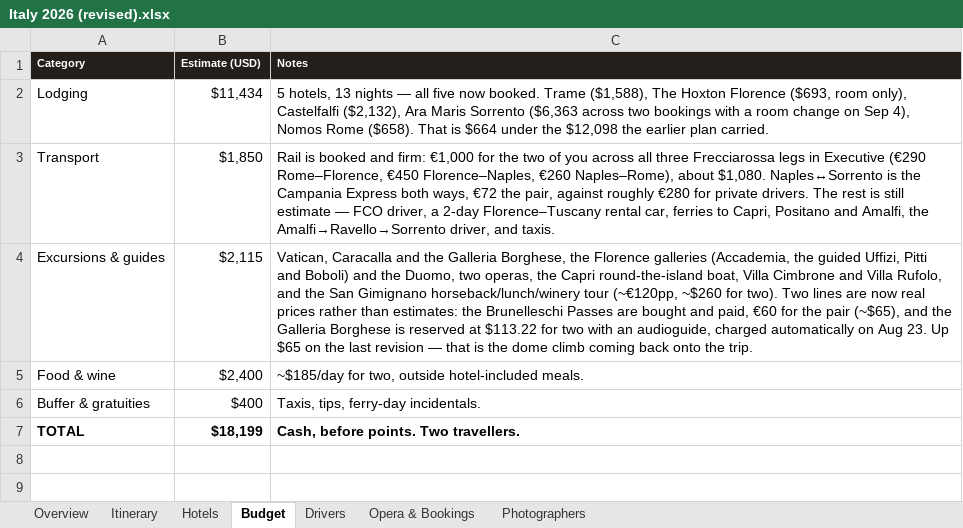
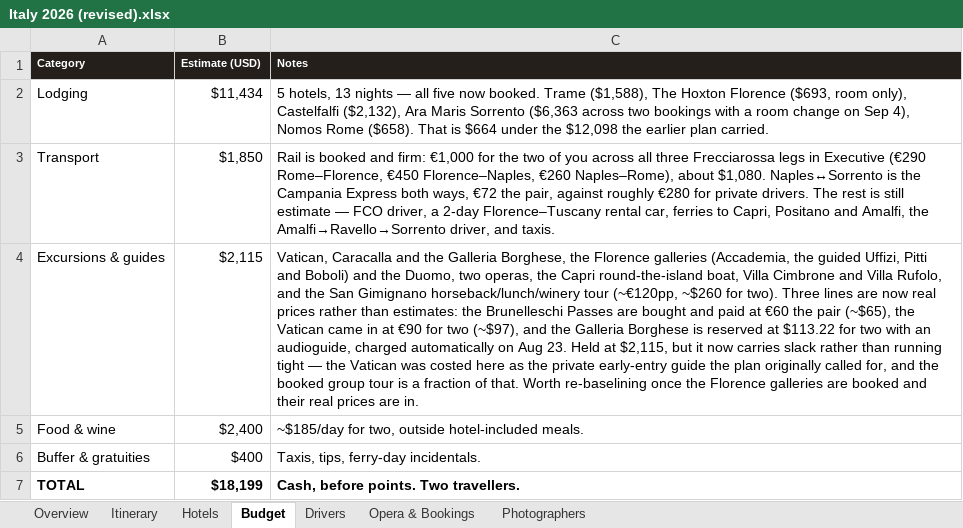
Before and after one commit to JunxuanH/trip-planner, an Excel workbook: italy-2026/dist/Italy 2026 (revised).xlsx, sheet Budget, drawn as a sheet; values as stored, in another font and other column widths than the file's, no borders; the diff names each change by its address in the sheet, - before the commit and + after, or states it on an @@ line.

```diff
--- a/italy-2026/dist/Italy 2026 (revised).xlsx (sheet Budget)
+++ b/italy-2026/dist/Italy 2026 (revised).xlsx (sheet Budget)
-C4 (Notes): …for two). Two lines are now real prices rather than estimates: the Brunelleschi Passes are bought and paid, €60 for the pair (~$65), and the Galleria Borghese is reserved at $113.22 for two with an audioguide, charged automatically on Aug 23. Up $65 on the last revision — that is the dome climb coming back onto the trip.
+C4 (Notes): …for two). Three lines are now real prices rather than estimates: the Brunelleschi Passes are bought and paid at €60 the pair (~$65), the Vatican came in at €90 for two (~$97), and the Galleria Borghese is reserved at $113.22 for two with an audioguide, charged automatically on Aug 23. Held at $2,115, but it now carries slack rather than running tight — the Vatican was costed here as the private early-entry guide the plan originally called for, and the booked group tour is a fraction of that. Worth re-baselining once the Florence galleries are booked and their real prices are in.
```
Also changed, not shown: sheet Itinerary, sheet Opera & Bookings, 3 other files.
